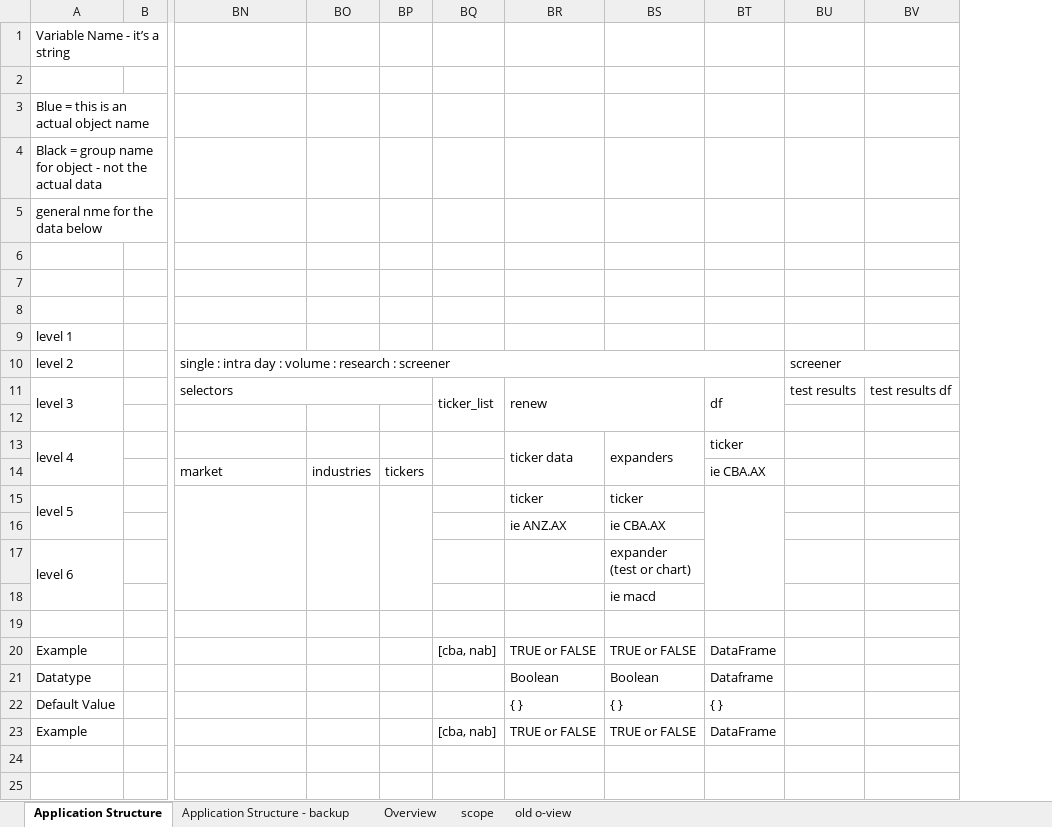
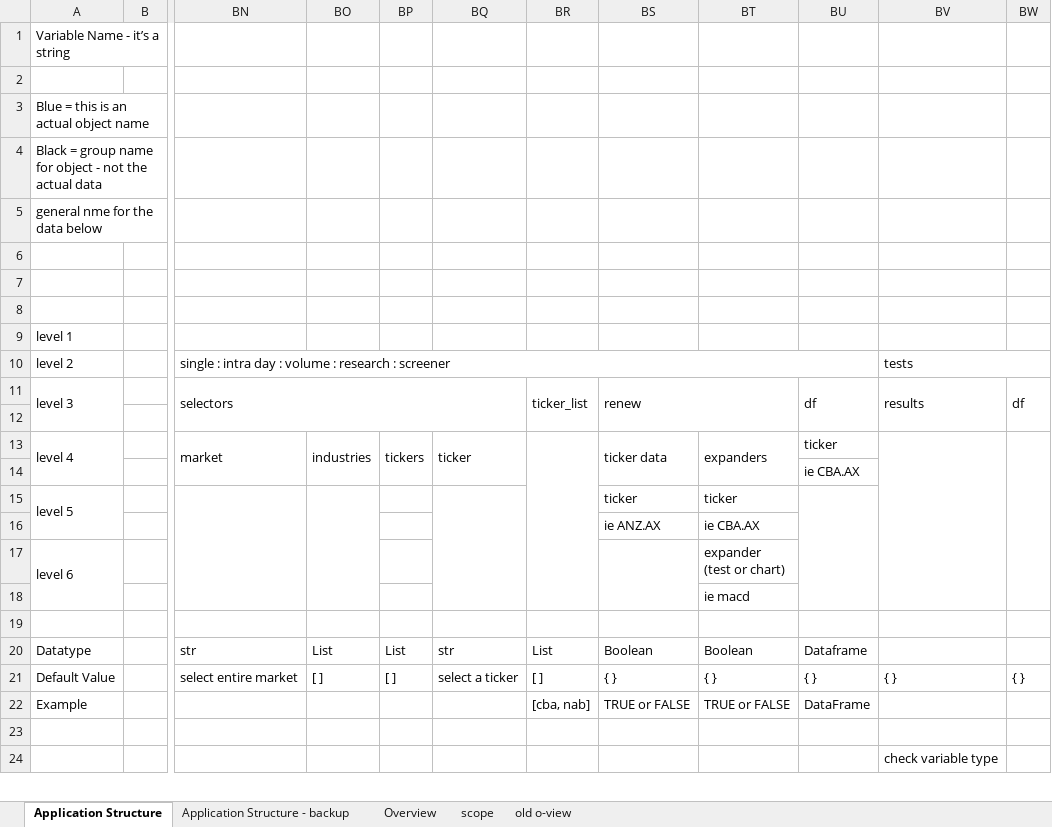
Before and after one commit to RobHay67/share_screener, an Excel workbook: docs/session_variables.xlsx, sheet Application Structure, drawn as a sheet; only a part is shown, gaps mark what is left out; values as stored, in another font and other column widths than the file's, no cell formats; removed rows and columns are numbered as before the commit, all else as after; rows hold the shown columns only; the diff names each change by its address in the sheet, - before the commit and + after, or states it on an @@ line.

```diff
--- a/docs/session_variables.xlsx (sheet Application Structure)
+++ b/docs/session_variables.xlsx (sheet Application Structure)
+column BQ, rows 13-21: ticker |  |  |  |  |  |  | str | select a ticker
-column BU, rows 10-11: screener | test results
-column BV, row 11: test results df
+column BV, rows 10-24: tests | results |  |  |  |  |  |  |  |  |  | { } |  |  | check variable type
+column BW, rows 11-21: df |  |  |  |  |  |  |  |  |  | { }
-BN11:BP11 merged
+BN11:BQ12 merged
-BN13: (empty)
+BN13: market
+BN13:BN14 merged
-BO13: (empty)
+BO13: industries
+BO13:BO14 merged
-BP13: (empty)
+BP13: tickers
+BP13:BP14 merged
+BR13:BR18 merged
-BN14: market
+BN14: (empty)
-BO14: industries
+BO14: (empty)
-BP14: tickers
+BP14: (empty)
-BP15:BP18 merged
+BS17:BS18 merged
-row 20: Example |  |  |  |  | [cba, nab] | TRUE or FALSE | TRUE or FALSE | DataFrame
-BN20: (empty)
+BN20: str
-BO20: (empty)
+BO20: List
-BP20: (empty)
+BP20: List
-BR20: (empty)
+BR20: List
-BN21: (empty)
+BN21: select entire market
-BO21: (empty)
+BO21: [ ]
-BP21: (empty)
+BP21: [ ]
-BR21: (empty)
+BR21: [ ]
```
Also changed, not shown: cell formats, 43 other files.
